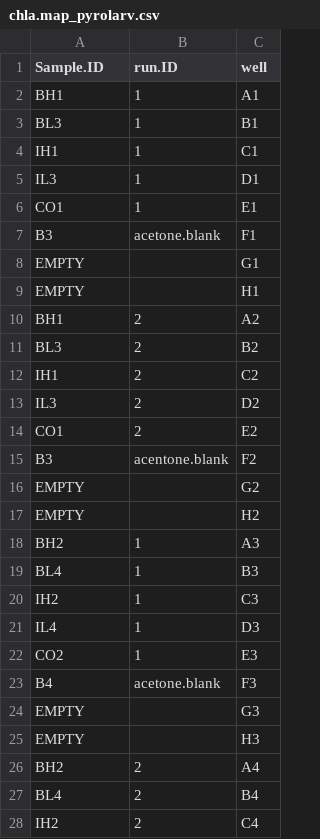
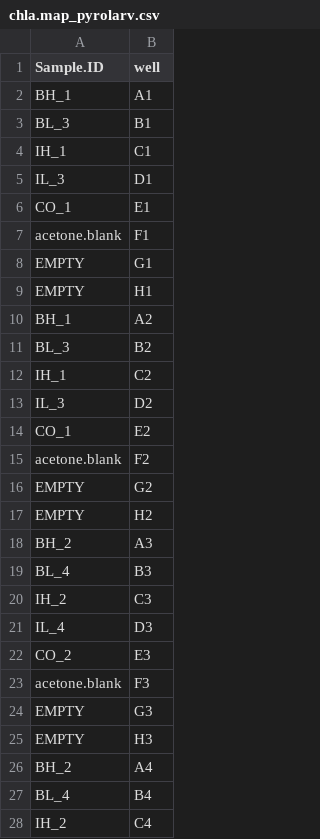
Before and after one commit to cbwall/Firewater-Larvae, a CSV file: data/ChlaSpec/chla.map_pyrolarv.csv, drawn as a sheet; only a part is shown; the diff covers the shown part only; the diff names each change by its address in the sheet, - before the commit and + after, or states it on an @@ line.

Commit message:
chla processed

```diff
--- a/data/ChlaSpec/chla.map_pyrolarv.csv
+++ b/data/ChlaSpec/chla.map_pyrolarv.csv
-column B (run.ID), rows 2-28: 1 | 1 | 1 | 1 | 1 | acetone.blank |  |  | 2 | 2 | 2 | 2 | 2 | acentone.blank |  |  | 1 | 1 | 1 | 1 | 1 | acetone.blank |  |  | 2 | 2 | 2
-A2 (Sample.ID): BH1
+A2 (Sample.ID): BH_1
-A3 (Sample.ID): BL3
+A3 (Sample.ID): BL_3
-A4 (Sample.ID): IH1
+A4 (Sample.ID): IH_1
-A5 (Sample.ID): IL3
+A5 (Sample.ID): IL_3
-A6 (Sample.ID): CO1
+A6 (Sample.ID): CO_1
-A7 (Sample.ID): B3
+A7 (Sample.ID): acetone.blank
-A10 (Sample.ID): BH1
+A10 (Sample.ID): BH_1
-A11 (Sample.ID): BL3
+A11 (Sample.ID): BL_3
-A12 (Sample.ID): IH1
+A12 (Sample.ID): IH_1
-A13 (Sample.ID): IL3
+A13 (Sample.ID): IL_3
-A14 (Sample.ID): CO1
+A14 (Sample.ID): CO_1
-A15 (Sample.ID): B3
+A15 (Sample.ID): acetone.blank
-A18 (Sample.ID): BH2
+A18 (Sample.ID): BH_2
-A19 (Sample.ID): BL4
+A19 (Sample.ID): BL_4
-A20 (Sample.ID): IH2
+A20 (Sample.ID): IH_2
-A21 (Sample.ID): IL4
+A21 (Sample.ID): IL_4
-A22 (Sample.ID): CO2
+A22 (Sample.ID): CO_2
-A23 (Sample.ID): B4
+A23 (Sample.ID): acetone.blank
-A26 (Sample.ID): BH2
+A26 (Sample.ID): BH_2
-A27 (Sample.ID): BL4
+A27 (Sample.ID): BL_4
-A28 (Sample.ID): IH2
+A28 (Sample.ID): IH_2
```
Also changed, not shown: 43 edited cells elsewhere in this file, data/cell counts.csv, 7 other files.
